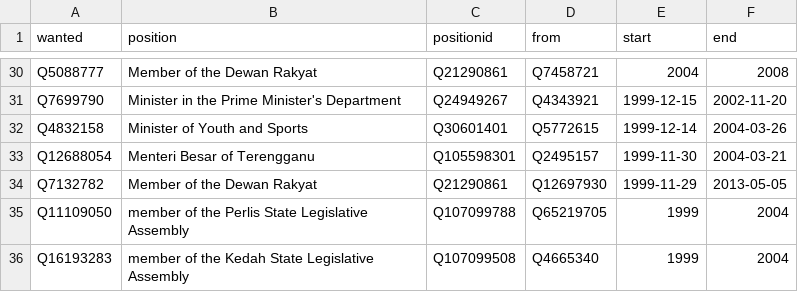
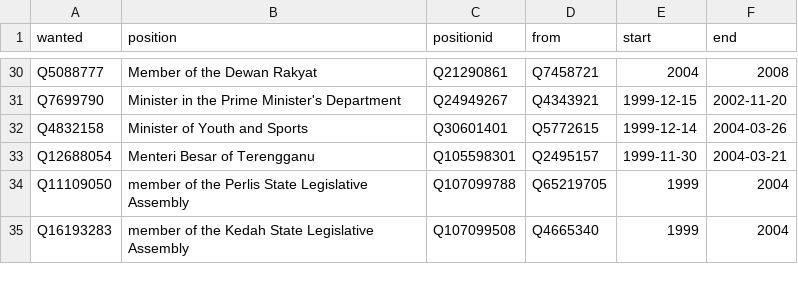
Before and after one commit to epireve/malaysia-ministers, a CSV file: html/successors.csv, drawn as a sheet; only a part is shown, gaps mark what is left out.

```diff
--- a/html/successors.csv
+++ b/html/successors.csv
@@ -33,3 +33,2 @@ Q4832158,Minister of Youth and Sports,Q30601401,Q5772615,1999-12-14,2004-03-26
 Q12688054,Menteri Besar of Terengganu,Q105598301,Q2495157,1999-11-30,2004-03-21
-Q7132782,Member of the Dewan Rakyat,Q21290861,Q12697930,1999-11-29,2013-05-05
 Q11109050,member of the Perlis State Legislative Assembly,Q107099788,Q65219705,1999,2004
```
Also changed, not shown: html/bio.csv, html/legislators.csv, 1 other file.
